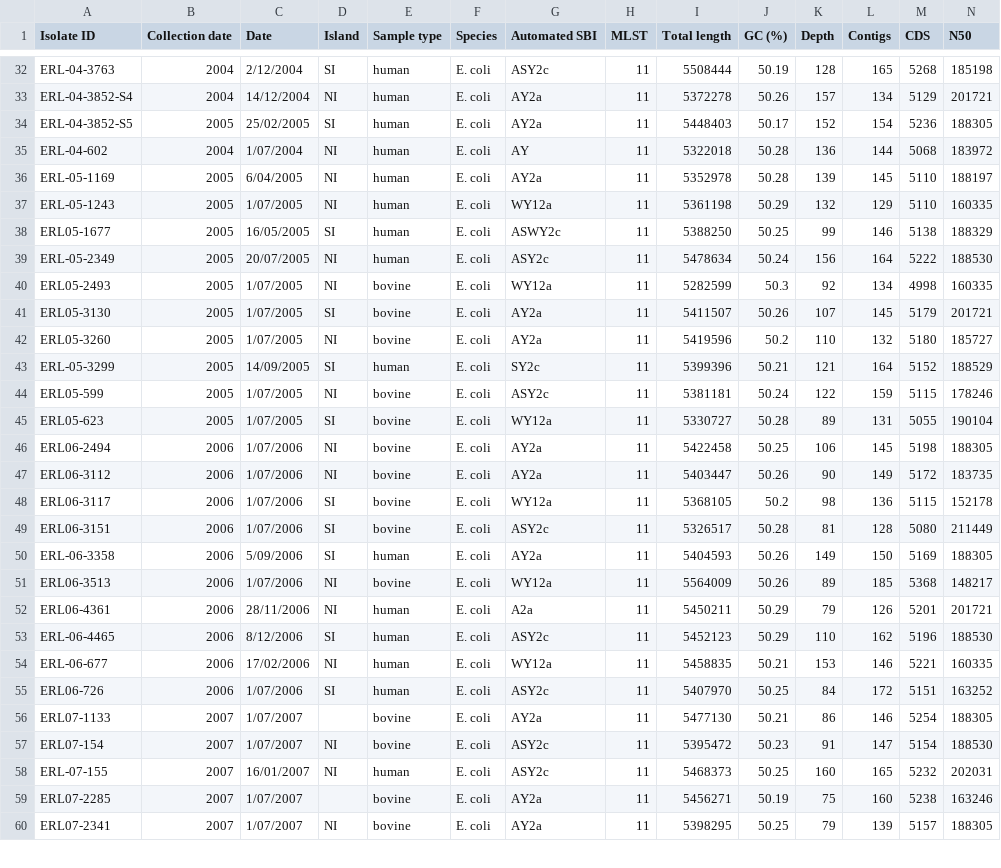
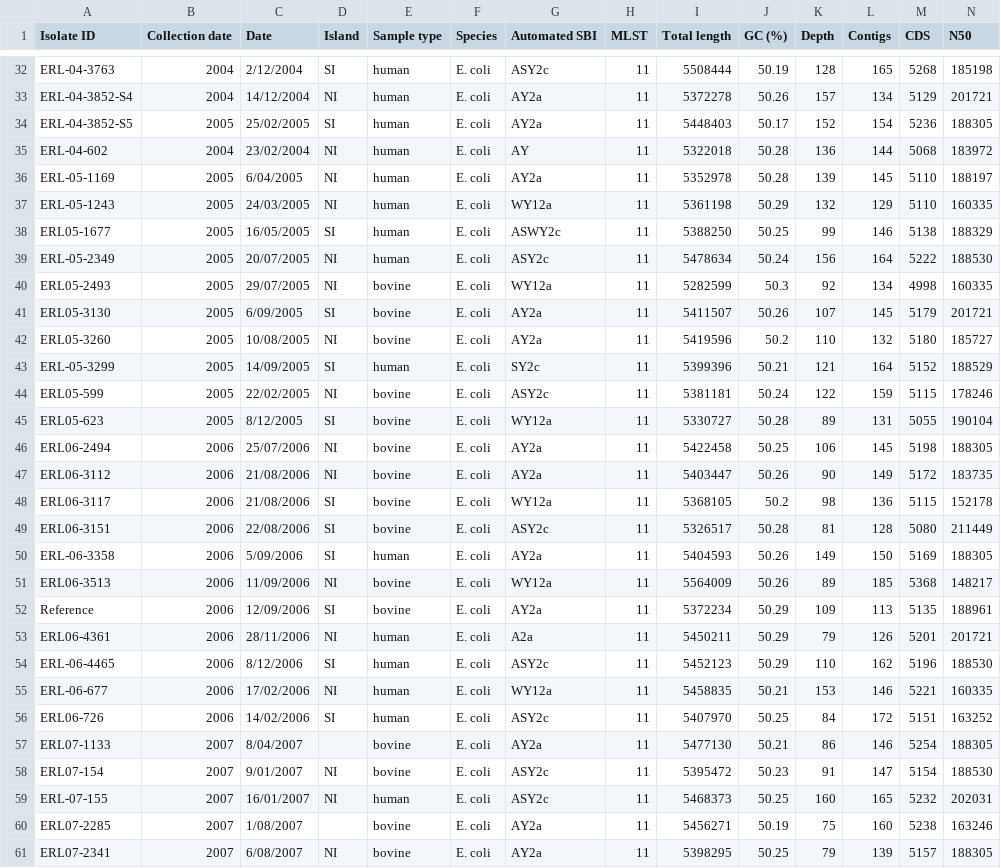
Before and after one commit to hgraynz/Objective_1_pipeline, a CSV file: Data/Genome_summaries_144.csv, drawn as a sheet; only a part is shown, gaps mark what is left out; addresses are those after the commit; rows hold the shown columns only; the diff covers the shown part only; the diff names each change by its address in the sheet, - before the commit and + after, or states it on an @@ line.

```diff
--- a/Data/Genome_summaries_144.csv
+++ b/Data/Genome_summaries_144.csv
-C35 (Date): 1/07/2004
+C35 (Date): 23/02/2004
-C37 (Date): 1/07/2005
+C37 (Date): 24/03/2005
-C40 (Date): 1/07/2005
+C40 (Date): 29/07/2005
-C41 (Date): 1/07/2005
+C41 (Date): 6/09/2005
-C42 (Date): 1/07/2005
+C42 (Date): 10/08/2005
-C44 (Date): 1/07/2005
+C44 (Date): 22/02/2005
-C45 (Date): 1/07/2005
+C45 (Date): 8/12/2005
-C46 (Date): 1/07/2006
+C46 (Date): 25/07/2006
-C47:C48 (Date): 1/07/2006
+C47:C48 (Date): 21/08/2006
-C49 (Date): 1/07/2006
+C49 (Date): 22/08/2006
-C51 (Date): 1/07/2006
+C51 (Date): 11/09/2006
+row 52: Reference | 2006 | 12/09/2006 | SI | bovine | E. coli | AY2a | 11 | 5372234 | 50.29 | 109 | 113 | 5135 | 188961
-C56 (Date): 1/07/2006
+C56 (Date): 14/02/2006
-C57 (Date): 1/07/2007
+C57 (Date): 8/04/2007
-C58 (Date): 1/07/2007
+C58 (Date): 9/01/2007
-C60 (Date): 1/07/2007
+C60 (Date): 1/08/2007
-C61 (Date): 1/07/2007
+C61 (Date): 6/08/2007
```
Also changed, not shown: 1 removed row and 57 edited cells elsewhere in this file, 9 other files.
